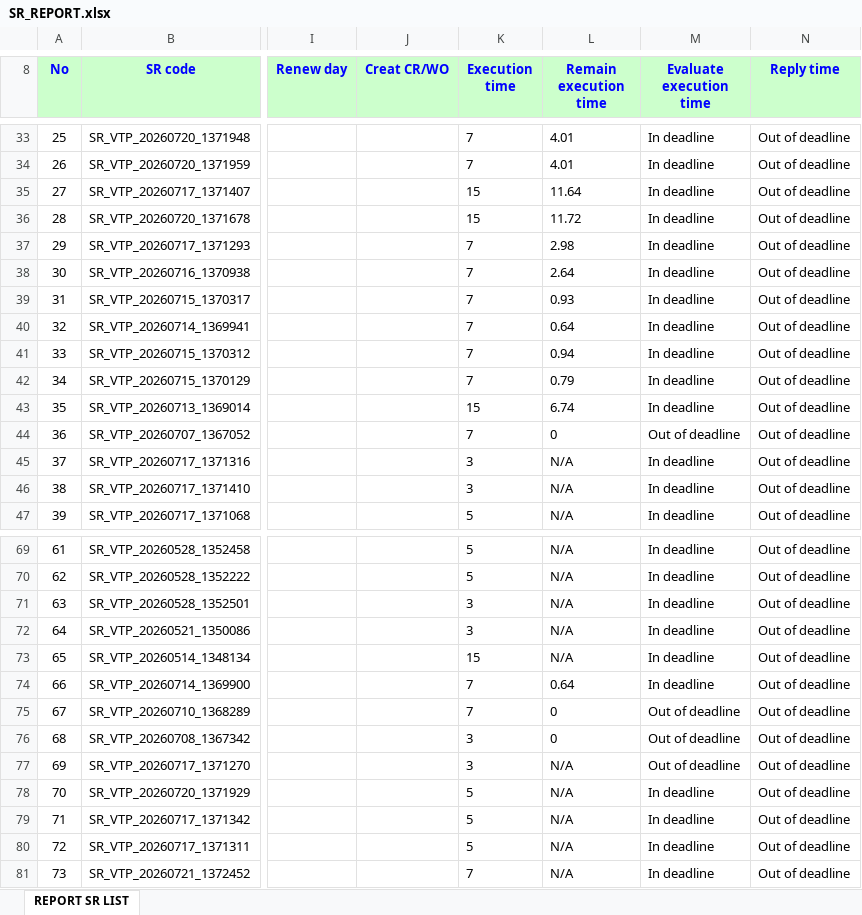
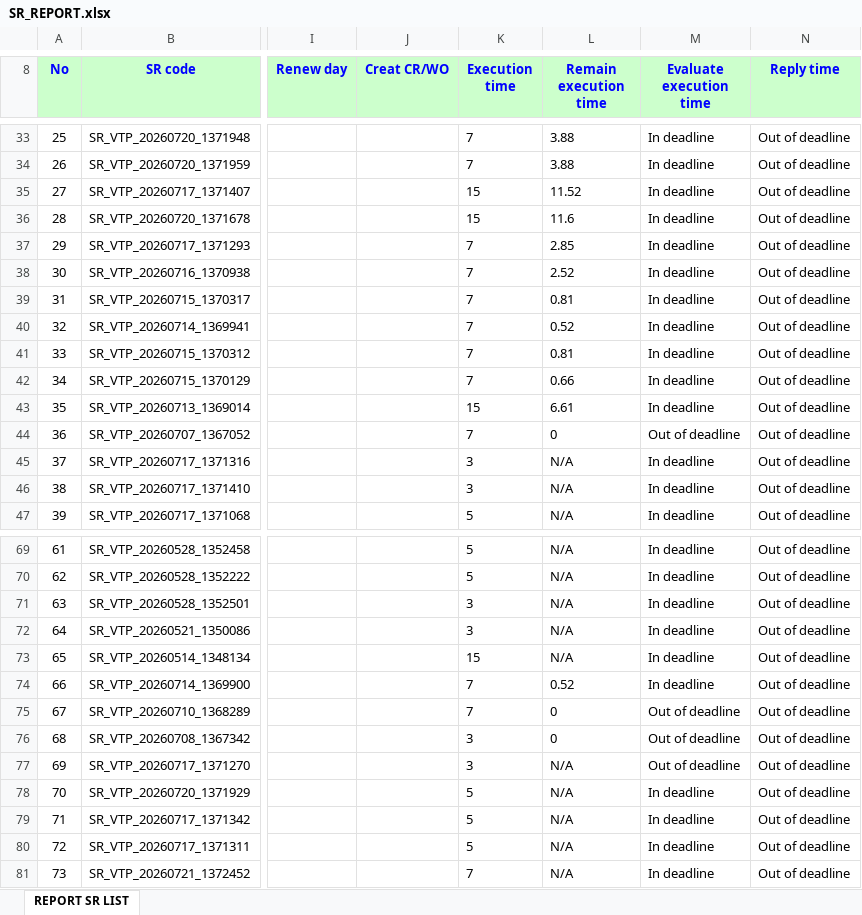
Before and after one commit to alvaromartinezg/sr_dashboard, an Excel workbook: SR_REPORT.xlsx, sheet REPORT SR LIST, drawn as a sheet; only a part is shown, gaps mark what is left out; values as stored, in another font and other column widths than the file's, no borders; the diff covers the shown part only; the diff names each change by its address in the sheet, - before the commit and + after, or states it on an @@ line.

Commit message:
update SR report

```diff
--- a/SR_REPORT.xlsx (sheet REPORT SR LIST)
+++ b/SR_REPORT.xlsx (sheet REPORT SR LIST)
-L33:L34 (Remain execution time): 4.01
+L33:L34 (Remain execution time): 3.88
-L35 (Remain execution time): 11.64
+L35 (Remain execution time): 11.52
-L36 (Remain execution time): 11.72
+L36 (Remain execution time): 11.6
-L37 (Remain execution time): 2.98
+L37 (Remain execution time): 2.85
-L38 (Remain execution time): 2.64
+L38 (Remain execution time): 2.52
-L39 (Remain execution time): 0.93
+L39 (Remain execution time): 0.81
-L40 (Remain execution time): 0.64
+L40 (Remain execution time): 0.52
-L41 (Remain execution time): 0.94
+L41 (Remain execution time): 0.81
-L42 (Remain execution time): 0.79
+L42 (Remain execution time): 0.66
-L43 (Remain execution time): 6.74
+L43 (Remain execution time): 6.61
-L74 (Remain execution time): 0.64
+L74 (Remain execution time): 0.52
```
Also changed, not shown: 25 edited cells elsewhere in this sheet.
